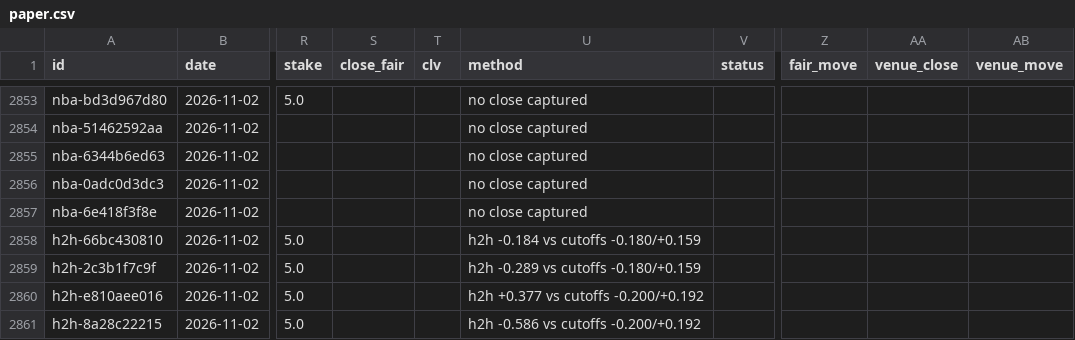
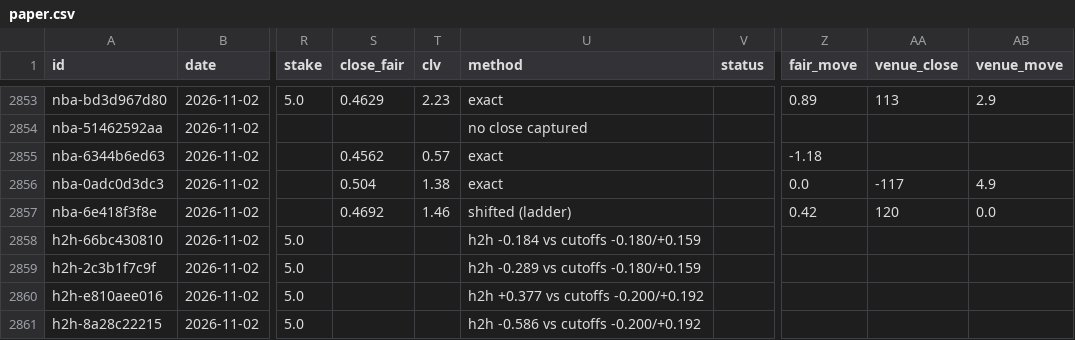
Before and after one commit to grahambirch99/closing-line-club, a CSV file: data/nba/paper.csv, drawn as a sheet; only a part is shown, gaps mark what is left out; the diff covers the shown part only; the diff names each change by its address in the sheet, - before the commit and + after, or states it on an @@ line.

```diff
--- a/data/nba/paper.csv
+++ b/data/nba/paper.csv
-S2853 (close_fair): (empty)
+S2853 (close_fair): 0.4629
-T2853 (clv): (empty)
+T2853 (clv): 2.23
-U2853 (method): no close captured
+U2853 (method): exact
-Z2853 (fair_move): (empty)
+Z2853 (fair_move): 0.89
-AA2853 (venue_close): (empty)
+AA2853 (venue_close): 113
-AB2853 (venue_move): (empty)
+AB2853 (venue_move): 2.9
-S2855 (close_fair): (empty)
+S2855 (close_fair): 0.4562
-T2855 (clv): (empty)
+T2855 (clv): 0.57
-U2855:U2856 (method): no close captured
+U2855:U2856 (method): exact
-Z2855 (fair_move): (empty)
+Z2855 (fair_move): -1.18
-S2856 (close_fair): (empty)
+S2856 (close_fair): 0.504
-T2856 (clv): (empty)
+T2856 (clv): 1.38
-Z2856 (fair_move): (empty)
+Z2856 (fair_move): 0.0
-AA2856 (venue_close): (empty)
+AA2856 (venue_close): -117
-AB2856 (venue_move): (empty)
+AB2856 (venue_move): 4.9
-S2857 (close_fair): (empty)
+S2857 (close_fair): 0.4692
-T2857 (clv): (empty)
+T2857 (clv): 1.46
-U2857 (method): no close captured
+U2857 (method): shifted (ladder)
-Z2857 (fair_move): (empty)
+Z2857 (fair_move): 0.42
-AA2857 (venue_close): (empty)
+AA2857 (venue_close): 120
-AB2857 (venue_move): (empty)
+AB2857 (venue_move): 0.0
```
Also changed, not shown: 32 edited cells elsewhere in this file, 1 other file.
